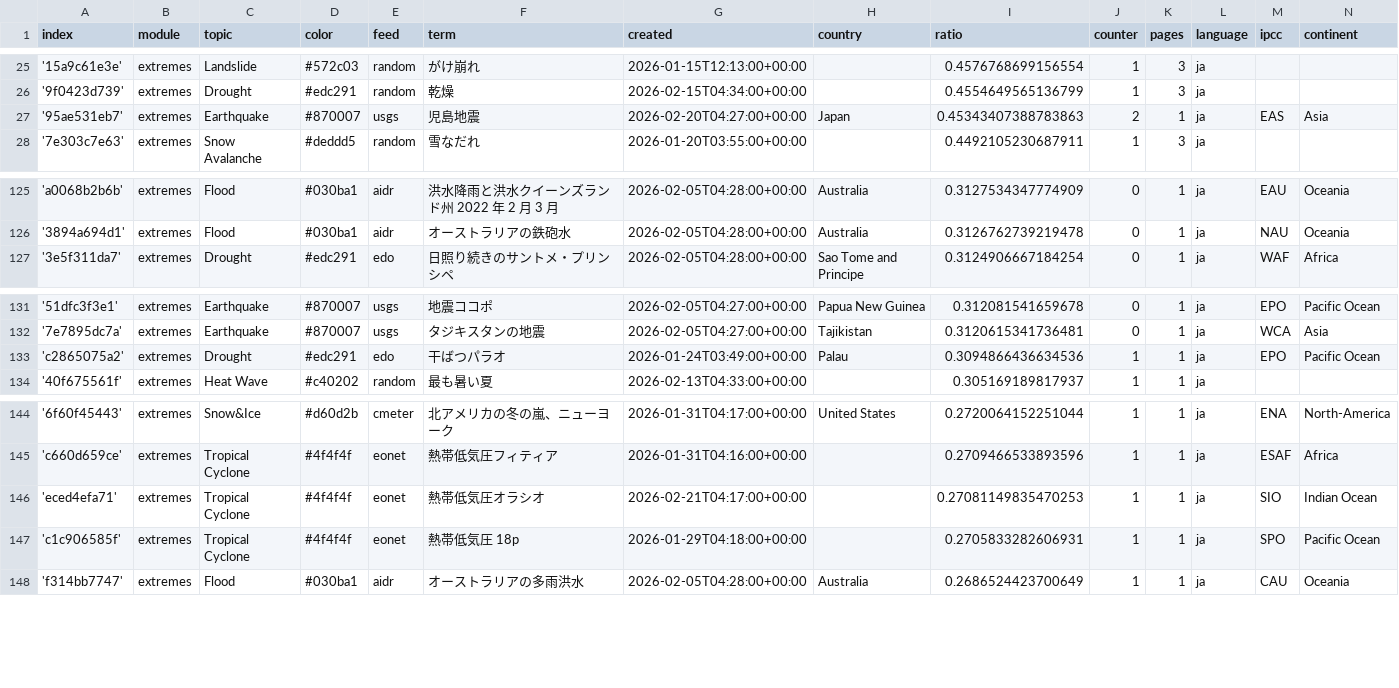
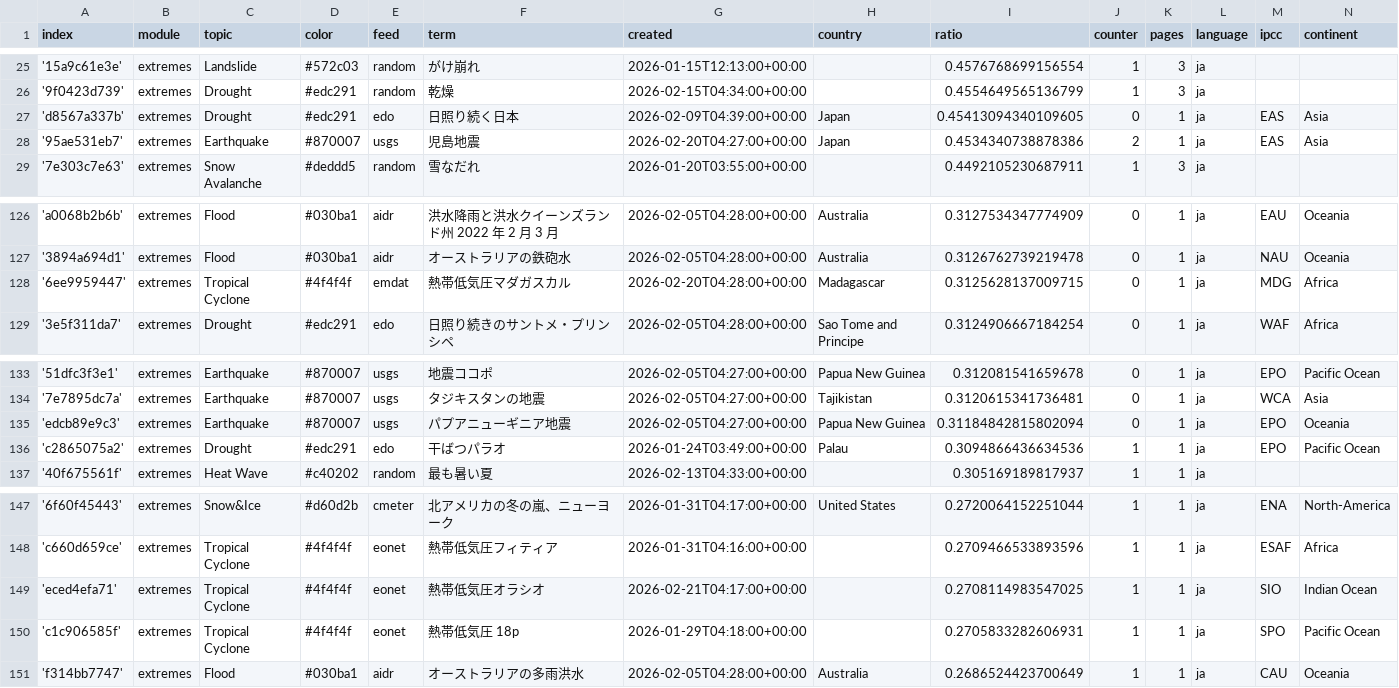
Before and after one commit to annajungfleischnews/japaneseExtremes, a CSV file: terms.csv, drawn as a sheet; only a part is shown, gaps mark what is left out.

Commit message:
Commit from GitHub Actions (import:0.0)

```diff
--- a/terms.csv
+++ b/terms.csv
@@ -26,3 +26,4 @@ index,module,topic,color,feed,term,created,country,ratio,counter,pages,language,
 '9f0423d739',extremes,Drought,#edc291,random,乾燥,2026-02-15T04:34:00+00:00,,0.4554649565136799,1,3,ja,,
-'95ae531eb7',extremes,Earthquake,#870007,usgs,児島地震,2026-02-20T04:27:00+00:00,Japan,0.45343407388783863,2,1,ja,EAS,Asia
+'d8567a337b',extremes,Drought,#edc291,edo,日照り続く日本,2026-02-09T04:39:00+00:00,Japan,0.45413094340109605,0,1,ja,EAS,Asia
+'95ae531eb7',extremes,Earthquake,#870007,usgs,児島地震,2026-02-20T04:27:00+00:00,Japan,0.4534340738878386,2,1,ja,EAS,Asia
 '7e303c7e63',extremes,Snow Avalanche,#deddd5,random,雪なだれ,2026-01-20T03:55:00+00:00,,0.4492105230687911,1,3,ja,,
@@ -126,2 +127,3 @@ index,module,topic,color,feed,term,created,country,ratio,counter,pages,language,
 '3894a694d1',extremes,Flood,#030ba1,aidr,オーストラリアの鉄砲水,2026-02-05T04:28:00+00:00,Australia,0.3126762739219478,0,1,ja,NAU,Oceania
+'6ee9959447',extremes,Tropical Cyclone,#4f4f4f,emdat,熱帯低気圧マダガスカル,2026-02-20T04:28:00+00:00,Madagascar,0.3125628137009715,0,1,ja,MDG,Africa
 '3e5f311da7',extremes,Drought,#edc291,edo,日照り続きのサントメ・プリンシペ,2026-02-05T04:28:00+00:00,Sao Tome and Principe,0.3124906667184254,0,1,ja,WAF,Africa
@@ -132,2 +134,3 @@ index,module,topic,color,feed,term,created,country,ratio,counter,pages,language,
 '7e7895dc7a',extremes,Earthquake,#870007,usgs,タジキスタンの地震,2026-02-05T04:27:00+00:00,Tajikistan,0.3120615341736481,0,1,ja,WCA,Asia
+'edcb89e9c3',extremes,Earthquake,#870007,usgs,パプアニューギニア地震,2026-02-05T04:27:00+00:00,Papua New Guinea,0.31184842815802094,0,1,ja,EPO,Oceania
 'c2865075a2',extremes,Drought,#edc291,edo,干ばつパラオ,2026-01-24T03:49:00+00:00,Palau,0.3094866436634536,1,1,ja,EPO,Pacific Ocean
@@ -145,3 +148,3 @@ index,module,topic,color,feed,term,created,country,ratio,counter,pages,language,
 'c660d659ce',extremes,Tropical Cyclone,#4f4f4f,eonet,熱帯低気圧フィティア,2026-01-31T04:16:00+00:00,,0.2709466533893596,1,1,ja,ESAF,Africa
-'eced4efa71',extremes,Tropical Cyclone,#4f4f4f,eonet,熱帯低気圧オラシオ,2026-02-21T04:17:00+00:00,,0.27081149835470253,1,1,ja,SIO,Indian Ocean
+'eced4efa71',extremes,Tropical Cyclone,#4f4f4f,eonet,熱帯低気圧オラシオ,2026-02-21T04:17:00+00:00,,0.2708114983547025,1,1,ja,SIO,Indian Ocean
 'c1c906585f',extremes,Tropical Cyclone,#4f4f4f,eonet,熱帯低気圧 18p,2026-01-29T04:18:00+00:00,,0.2705833282606931,1,1,ja,SPO,Pacific Ocean
```
